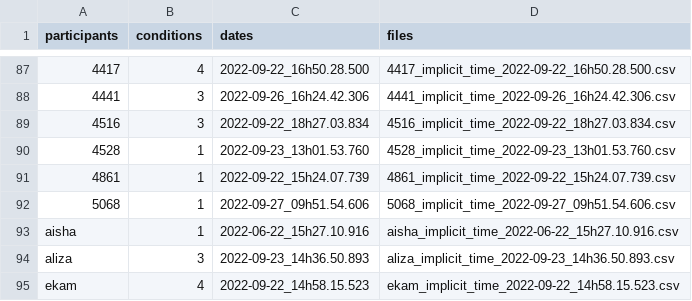
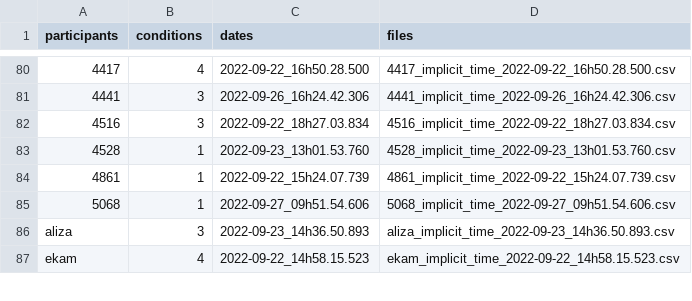
Before and after one commit to JennR1990/Implicit_Online_Timecourse, a CSV file: forwardana/Summer Participant Info.csv, drawn as a sheet; only a part is shown, gaps mark what is left out; the diff covers the shown part only; the diff names each change by its address in the sheet, - before the commit and + after, or states it on an @@ line.

```diff
--- a/forwardana/Summer Participant Info.csv
+++ b/forwardana/Summer Participant Info.csv
-row 93: aisha | 1 | 2022-06-22_15h27.10.916 | aisha_implicit_time_2022-06-22_15h27.10.916.csv
```
Also changed, not shown: 7 removed rows elsewhere in this file, AimingAngle/Forward_Fall_Aims.csv, AimingAngle/Forward_Fall_Participant_Median_Aims.csv, 43 other files.
